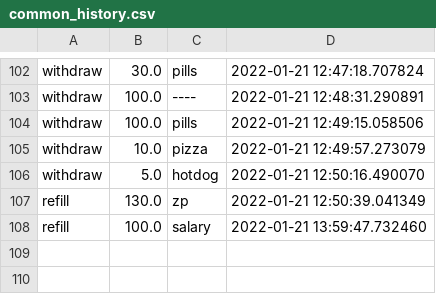
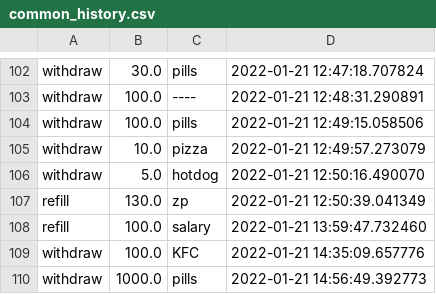
Before and after one commit to Clamator/tkinter, a CSV file: wallet_project/categories/common_history.csv, drawn as a sheet; only a part is shown, gaps mark what is left out; the diff names each change by its address in the sheet, - before the commit and + after, or states it on an @@ line.

Commit message:
after 'Delete all' commit (with made but not tested func). Need to add a bordering in wallet history -2

```diff
--- a/wallet_project/categories/common_history.csv
+++ b/wallet_project/categories/common_history.csv
+row 109: withdraw | 100.0 | KFC | 2022-01-21 14:35:09.657776
+row 110: withdraw | 1000.0 | pills | 2022-01-21 14:56:49.392773
```
Also changed, not shown: wallet_project/categories/food_history.csv, 10 other files.
